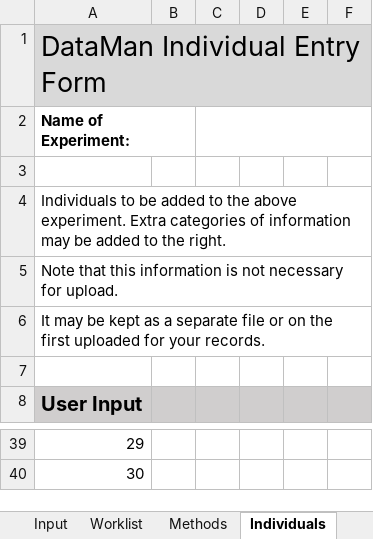
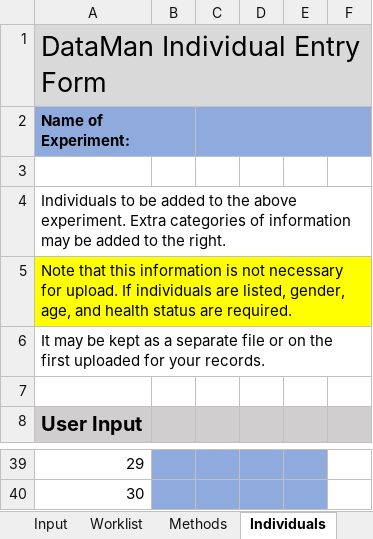
Before and after one commit to samuelpayne/DataManagement, an Excel workbook: DataMan/Records/static/download-template.xlsx, sheet Individuals, drawn as a sheet; only a part is shown, gaps mark what is left out; values as stored, in another font and other column widths than the file's, no borders; the diff covers the shown part only; the diff names each change by its address in the sheet, - before the commit and + after, or states it on an @@ line.

```diff
--- a/DataMan/Records/static/download-template.xlsx (sheet Individuals)
+++ b/DataMan/Records/static/download-template.xlsx (sheet Individuals)
-A2:F2 fill: none
+A2:F2 fill: #8FAADC
-A5: …for upload.
+A5: …for upload. If individuals are listed, gender, age, and health status are required.
-A5:F5 fill: none
+A5:F5 fill: #FFFF00
-B39:E40 fill: none
+B39:E40 fill: #8FAADC
```
Also changed, not shown: cell formats elsewhere in this sheet, sheet Worklist, sheet Input, formulas that keep their value, 10 other files.
